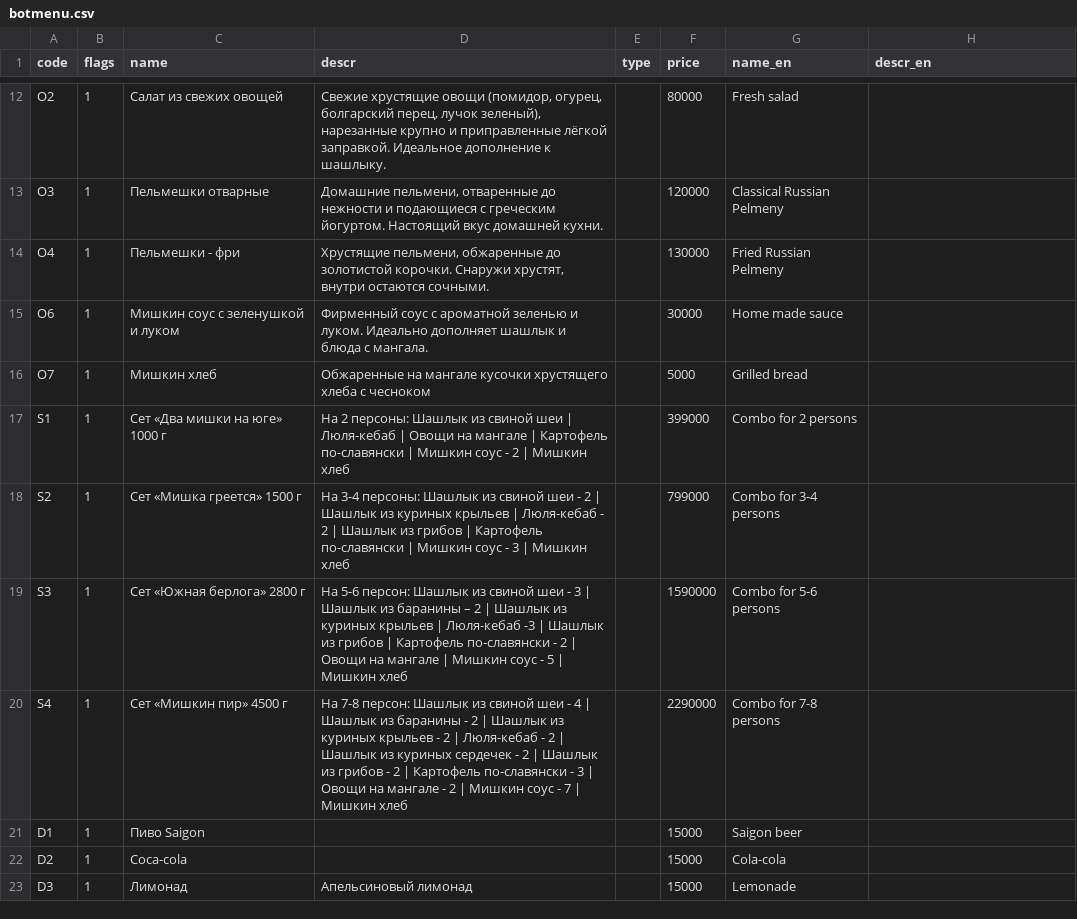
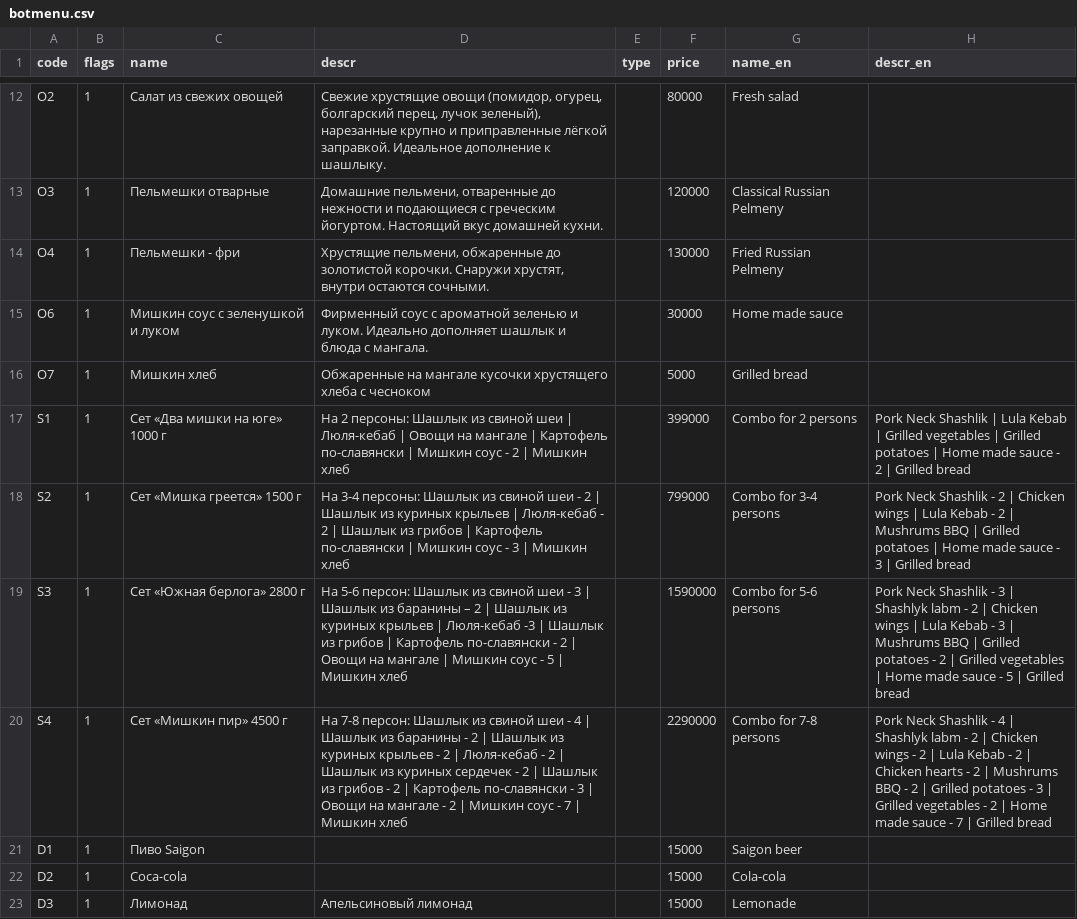
Before and after one commit to monsbsns/southbear.github.io, a CSV file: botmenu.csv, drawn as a sheet; only a part is shown, gaps mark what is left out.

Commit message:
english sets full description

```diff
--- a/botmenu.csv
+++ b/botmenu.csv
@@ -16,6 +16,6 @@ O6,1,Мишкин соус с зеленушкой и луком,Фирменн
 O7,1,Мишкин хлеб,Обжаренные на мангале кусочки хрустящего хлеба с чесноком,,5000,Grilled bread,
-S1,1,Сет «Два мишки на юге» 1000 г,На 2 персоны:   Шашлык из свиной шеи |  Люля-кебаб |  Овощи на мангале |  Картофель по-славянски |  Мишкин соус - 2 |  Мишкин хлеб,,399000,Combo for 2 persons,
-S2,1,Сет «Мишка греется» 1500 г ,На 3-4 персоны:   Шашлык из свиной шеи - 2 |  Шашлык из куриных крыльев |  Люля-кебаб - 2 |  Шашлык из грибов |  Картофель по-славянски |  Мишкин соус - 3 |  Мишкин хлеб,,799000,Combo for 3-4 persons,
-S3,1,Сет «Южная берлога» 2800 г,На 5-6 персон:   Шашлык из свиной шеи - 3 |  Шашлык из баранины – 2 |  Шашлык из куриных крыльев  |  Люля-кебаб -3  |  Шашлык из грибов  |  Картофель по-славянски - 2  |  Овощи на мангале  |  Мишкин соус - 5  |  Мишкин хлеб,,1590000,Combo for 5-6 persons,
-S4,1,Сет «Мишкин пир» 4500 г,На 7-8 персон:   Шашлык из свиной шеи - 4 |  Шашлык из баранины - 2 |  Шашлык из куриных крыльев - 2 |  Люля-кебаб - 2 |  Шашлык из куриных сердечек - 2 |  Шашлык из грибов - 2 |  Картофель по-славянски - 3 |  Овощи на мангале - 2 |  Мишкин соус - 7 |  Мишкин хлеб,,2290000,Combo for 7-8 persons,
+S1,1,Сет «Два мишки на юге» 1000 г,На 2 персоны:   Шашлык из свиной шеи |  Люля-кебаб |  Овощи на мангале |  Картофель по-славянски |  Мишкин соус - 2 |  Мишкин хлеб,,399000,Combo for 2 persons,"Pork Neck Shashlik | Lula Kebab | Grilled vegetables | Grilled potatoes | Home made sauce - 2 | Grilled bread"
+S2,1,Сет «Мишка греется» 1500 г ,На 3-4 персоны:   Шашлык из свиной шеи - 2 |  Шашлык из куриных крыльев |  Люля-кебаб - 2 |  Шашлык из грибов |  Картофель по-славянски |  Мишкин соус - 3 |  Мишкин хлеб,,799000,Combo for 3-4 persons,"Pork Neck Shashlik - 2 | Chicken wings | Lula Kebab - 2 | Mushrums BBQ | Grilled potatoes | Home made sauce - 3 | Grilled bread"
+S3,1,Сет «Южная берлога» 2800 г,На 5-6 персон:   Шашлык из свиной шеи - 3 |  Шашлык из баранины – 2 |  Шашлык из куриных крыльев  |  Люля-кебаб -3  |  Шашлык из грибов  |  Картофель по-славянски - 2  |  Овощи на мангале  |  Мишкин соус - 5  |  Мишкин хлеб,,1590000,Combo for 5-6 persons,"Pork Neck Shashlik - 3 | Shashlyk labm - 2 | Chicken wings | Lula Kebab - 3 | Mushrums BBQ | Grilled potatoes - 2 | Grilled vegetables | Home made sauce - 5 | Grilled bread"
+S4,1,Сет «Мишкин пир» 4500 г,На 7-8 персон:   Шашлык из свиной шеи - 4 |  Шашлык из баранины - 2 |  Шашлык из куриных крыльев - 2 |  Люля-кебаб - 2 |  Шашлык из куриных сердечек - 2 |  Шашлык из грибов - 2 |  Картофель по-славянски - 3 |  Овощи на мангале - 2 |  Мишкин соус - 7 |  Мишкин хлеб,,2290000,Combo for 7-8 persons,"Pork Neck Shashlik - 4 | Shashlyk labm - 2 | Chicken wings - 2 | Lula Kebab - 2 | Chicken hearts - 2 | Mushrums BBQ - 2 | Grilled potatoes - 3 | Grilled vegetables - 2 | Home made sauce - 7 | Grilled bread"
 D1,1,Пиво Saigon,,,15000,Saigon beer,
```
